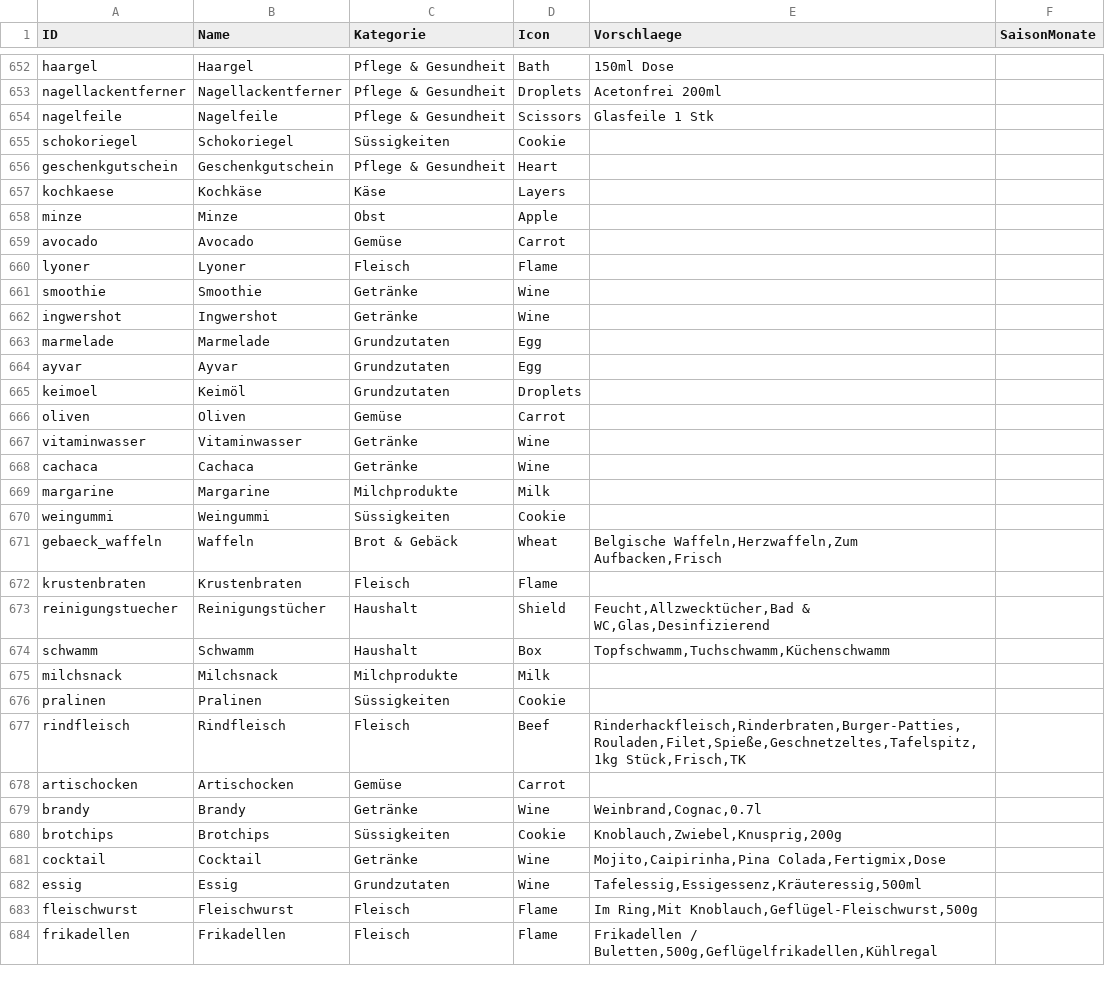
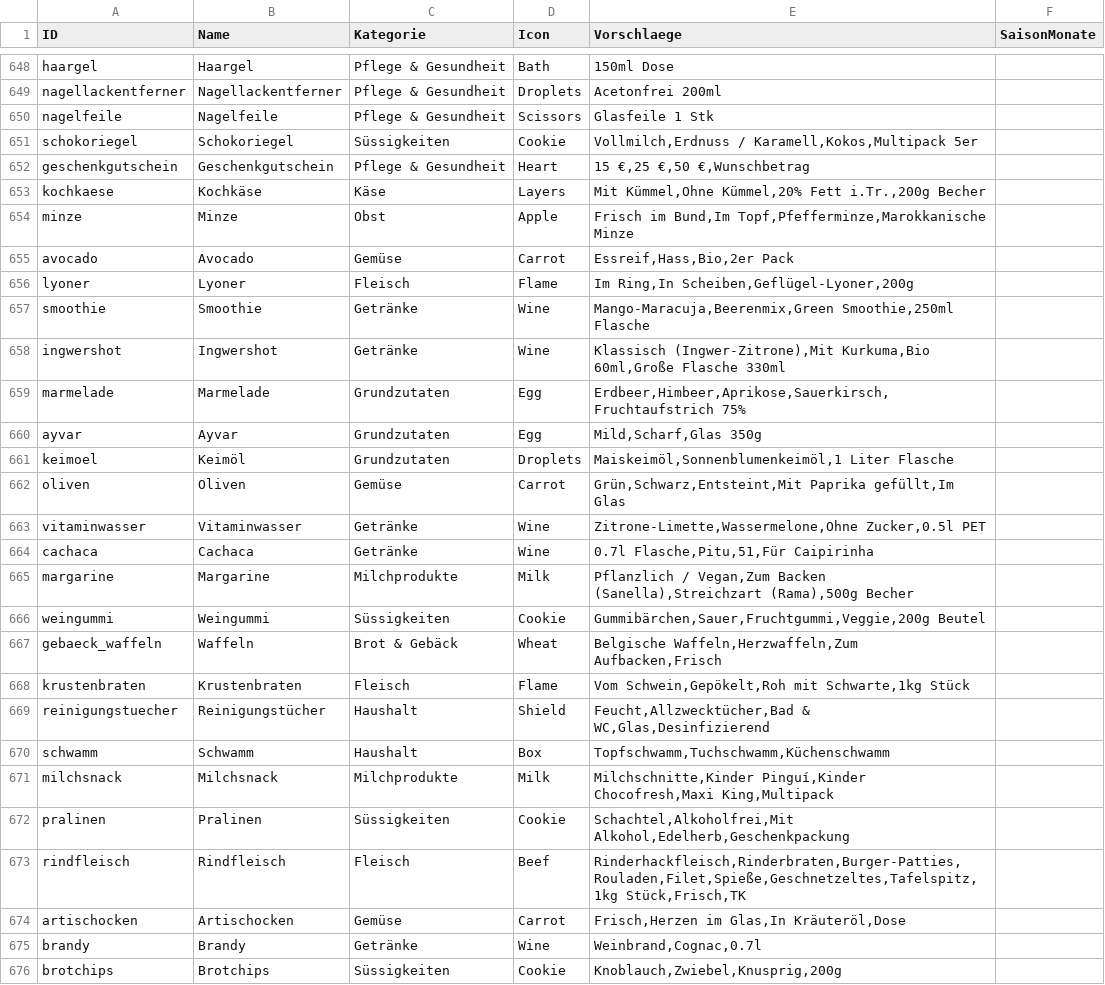
Before and after one commit to Misterwanwa/Tischplan, a CSV file: public/products.csv, drawn as a sheet; only a part is shown, gaps mark what is left out; the shorter side is filled out with more unchanged rows; the diff covers the shown part only.

```diff
--- a/public/products.csv
+++ b/public/products.csv
@@ -654,26 +650,26 @@ nagellackentferner;Nagellackentferner;Pflege & Gesundheit;Droplets;Acetonfrei 20
 nagelfeile;Nagelfeile;Pflege & Gesundheit;Scissors;Glasfeile 1 Stk;
-schokoriegel;Schokoriegel;Süssigkeiten;Cookie;;
-geschenkgutschein;Geschenkgutschein;Pflege & Gesundheit;Heart;;
-kochkaese;Kochkäse;Käse;Layers;;
-minze;Minze;Obst;Apple;;
-avocado;Avocado;Gemüse;Carrot;;
-lyoner;Lyoner;Fleisch;Flame;;
-smoothie;Smoothie;Getränke;Wine;;
-ingwershot;Ingwershot;Getränke;Wine;;
-marmelade;Marmelade;Grundzutaten;Egg;;
-ayvar;Ayvar;Grundzutaten;Egg;;
-keimoel;Keimöl;Grundzutaten;Droplets;;
-oliven;Oliven;Gemüse;Carrot;;
-vitaminwasser;Vitaminwasser;Getränke;Wine;;
-cachaca;Cachaca;Getränke;Wine;;
-margarine;Margarine;Milchprodukte;Milk;;
-weingummi;Weingummi;Süssigkeiten;Cookie;;
+schokoriegel;Schokoriegel;Süssigkeiten;Cookie;Vollmilch,Erdnuss / Karamell,Kokos,Multipack 5er;
+geschenkgutschein;Geschenkgutschein;Pflege & Gesundheit;Heart;15 €,25 €,50 €,Wunschbetrag;
+kochkaese;Kochkäse;Käse;Layers;Mit Kümmel,Ohne Kümmel,20% Fett i.Tr.,200g Becher;
+minze;Minze;Obst;Apple;Frisch im Bund,Im Topf,Pfefferminze,Marokkanische Minze;
+avocado;Avocado;Gemüse;Carrot;Essreif,Hass,Bio,2er Pack;
+lyoner;Lyoner;Fleisch;Flame;Im Ring,In Scheiben,Geflügel-Lyoner,200g;
+smoothie;Smoothie;Getränke;Wine;Mango-Maracuja,Beerenmix,Green Smoothie,250ml Flasche;
+ingwershot;Ingwershot;Getränke;Wine;Klassisch (Ingwer-Zitrone),Mit Kurkuma,Bio 60ml,Große Flasche 330ml;
+marmelade;Marmelade;Grundzutaten;Egg;Erdbeer,Himbeer,Aprikose,Sauerkirsch,Fruchtaufstrich 75%;
+ayvar;Ayvar;Grundzutaten;Egg;Mild,Scharf,Glas 350g;
+keimoel;Keimöl;Grundzutaten;Droplets;Maiskeimöl,Sonnenblumenkeimöl,1 Liter Flasche;
+oliven;Oliven;Gemüse;Carrot;Grün,Schwarz,Entsteint,Mit Paprika gefüllt,Im Glas;
+vitaminwasser;Vitaminwasser;Getränke;Wine;Zitrone-Limette,Wassermelone,Ohne Zucker,0.5l PET;
+cachaca;Cachaca;Getränke;Wine;0.7l Flasche,Pitu,51,Für Caipirinha;
+margarine;Margarine;Milchprodukte;Milk;Pflanzlich / Vegan,Zum Backen (Sanella),Streichzart (Rama),500g Becher;
+weingummi;Weingummi;Süssigkeiten;Cookie;Gummibärchen,Sauer,Fruchtgummi,Veggie,200g Beutel;
 gebaeck_waffeln;Waffeln;Brot & Gebäck;Wheat;Belgische Waffeln,Herzwaffeln,Zum Aufbacken,Frisch;
-krustenbraten;Krustenbraten;Fleisch;Flame;;
+krustenbraten;Krustenbraten;Fleisch;Flame;Vom Schwein,Gepökelt,Roh mit Schwarte,1kg Stück;
 reinigungstuecher;Reinigungstücher;Haushalt;Shield;Feucht,Allzwecktücher,Bad & WC,Glas,Desinfizierend;
 schwamm;Schwamm;Haushalt;Box;Topfschwamm,Tuchschwamm,Küchenschwamm;
-milchsnack;Milchsnack;Milchprodukte;Milk;;
-pralinen;Pralinen;Süssigkeiten;Cookie;;
+milchsnack;Milchsnack;Milchprodukte;Milk;Milchschnitte,Kinder Pinguí,Kinder Chocofresh,Maxi King,Multipack;
+pralinen;Pralinen;Süssigkeiten;Cookie;Schachtel,Alkoholfrei,Mit Alkohol,Edelherb,Geschenkpackung;
 rindfleisch;Rindfleisch;Fleisch;Beef;Rinderhackfleisch,Rinderbraten,Burger-Patties,Rouladen,Filet,Spieße,Geschnetzeltes,Tafelspitz,1kg Stück,Frisch,TK;
-artischocken;Artischocken;Gemüse;Carrot;;
+artischocken;Artischocken;Gemüse;Carrot;Frisch,Herzen im Glas,In Kräuteröl,Dose;
 brandy;Brandy;Getränke;Wine;Weinbrand,Cognac,0.7l;
```
Also changed, not shown: 8 added rows, 4 removed rows and 2 edited cells elsewhere in this file, 3 other files.
